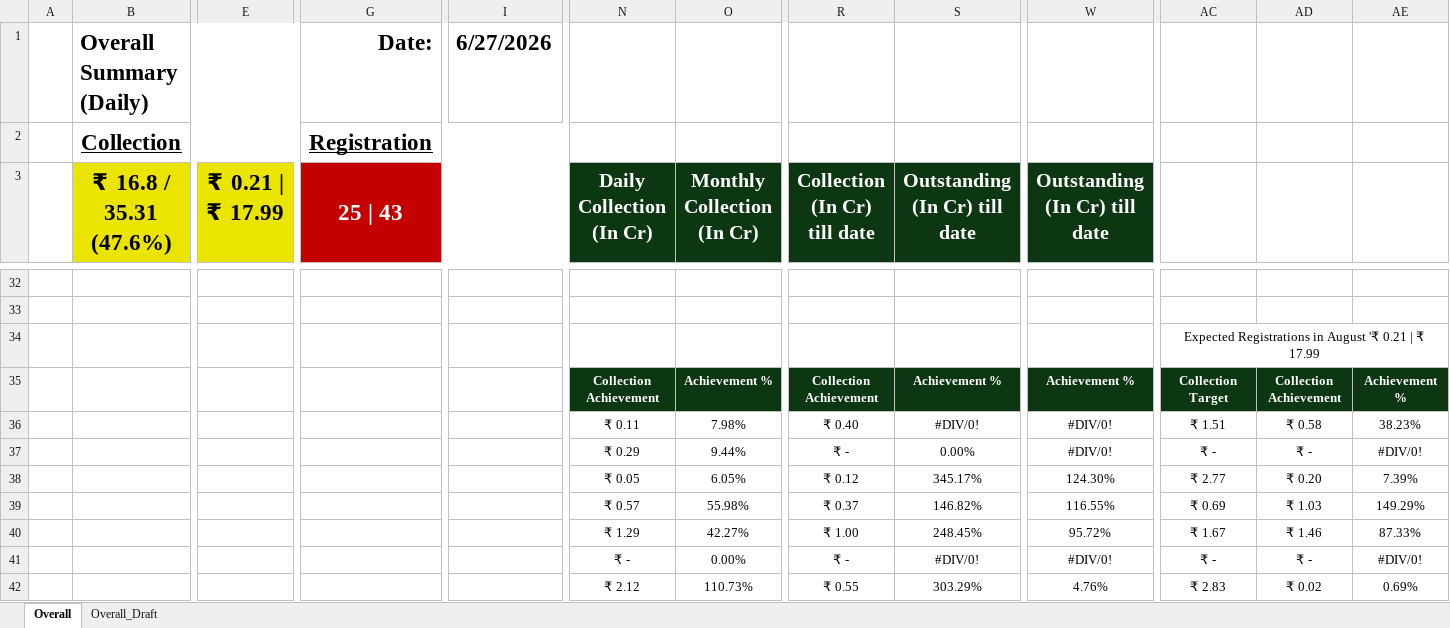
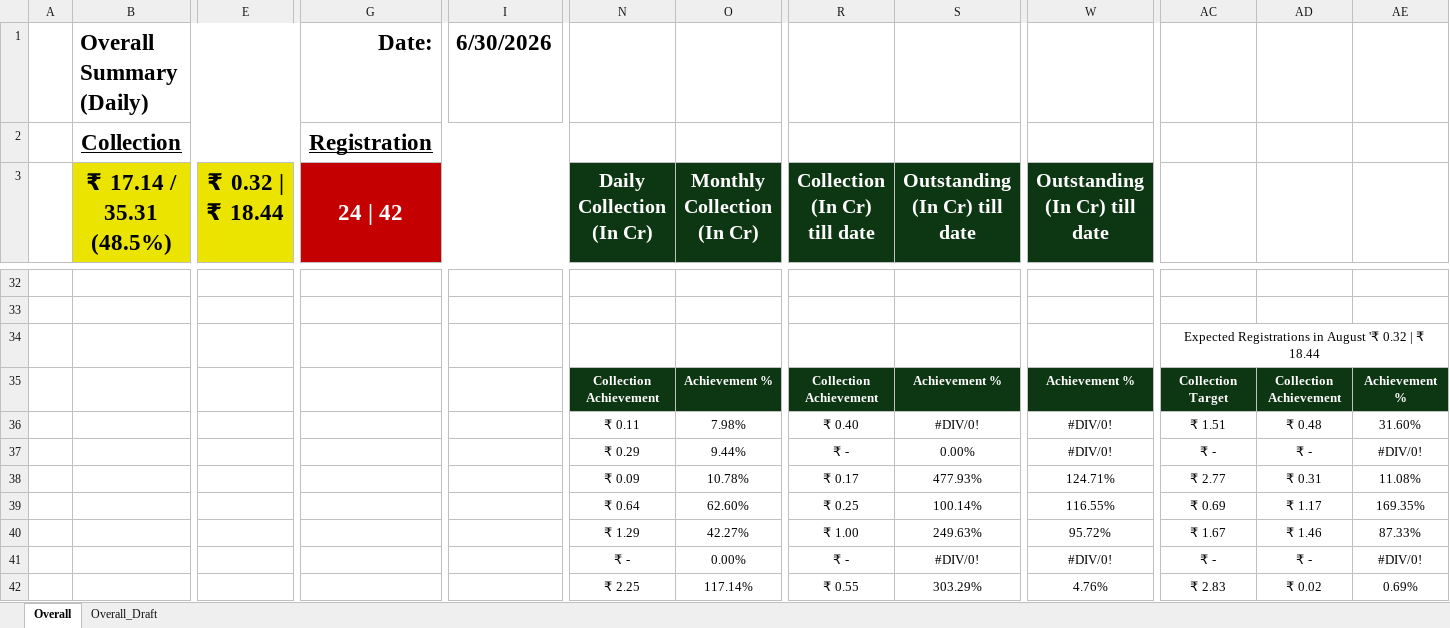
Before and after one commit to ankitjain0025/real-estate-crm-dashboard, an Excel workbook: data/Overall Collection Summary - June 2026.xlsx, sheet Overall, drawn as a sheet; only a part is shown, gaps mark what is left out; values as stored, in another font and other column widths than the file's, no borders; charts and pictures not drawn; the diff covers the shown part only; the diff names each change by its address in the sheet, - before the commit and + after, or states it on an @@ line.

```diff
--- a/data/Overall Collection Summary - June 2026.xlsx (sheet Overall)
+++ b/data/Overall Collection Summary - June 2026.xlsx (sheet Overall)
-I1: 6/27/2026
+I1: 6/30/2026
-B3: ₹ 16.8 / 35.31 (47.6%)
+B3: ₹ 17.14 / 35.31 (48.5%)
-E3: ₹ 0.21 | ₹ 17.99
+E3: ₹ 0.32 | ₹ 18.44
-G3: 25 | 43
+G3: 24 | 42
-AC34: …August '₹ 0.21 | ₹ 17.99
+AC34: …August '₹ 0.32 | ₹ 18.44
-AD36: ₹ 0.58
+AD36: ₹ 0.48
-AE36: 38.23%
+AE36: 31.60%
-N38 (Daily Collection (In Cr)): ₹ 0.05
+N38 (Daily Collection (In Cr)): ₹ 0.09
-O38 (Monthly Collection (In Cr)): 6.05%
+O38 (Monthly Collection (In Cr)): 10.78%
-R38 (Collection (In Cr) till date): ₹ 0.12
+R38 (Collection (In Cr) till date): ₹ 0.17
-S38 (Outstanding (In Cr) till date): 345.17%
+S38 (Outstanding (In Cr) till date): 477.93%
-W38 (Outstanding (In Cr) till date): 124.30%
+W38 (Outstanding (In Cr) till date): 124.71%
-AD38: ₹ 0.20
+AD38: ₹ 0.31
-AE38: 7.39%
+AE38: 11.08%
-N39 (Daily Collection (In Cr)): ₹ 0.57
+N39 (Daily Collection (In Cr)): ₹ 0.64
-O39 (Monthly Collection (In Cr)): 55.98%
+O39 (Monthly Collection (In Cr)): 62.60%
-R39 (Collection (In Cr) till date): ₹ 0.37
+R39 (Collection (In Cr) till date): ₹ 0.25
-S39 (Outstanding (In Cr) till date): 146.82%
+S39 (Outstanding (In Cr) till date): 100.14%
-AD39: ₹ 1.03
+AD39: ₹ 1.17
-AE39: 149.29%
+AE39: 169.35%
-S40 (Outstanding (In Cr) till date): 248.45%
+S40 (Outstanding (In Cr) till date): 249.63%
-N42 (Daily Collection (In Cr)): ₹ 2.12
+N42 (Daily Collection (In Cr)): ₹ 2.25
-O42 (Monthly Collection (In Cr)): 110.73%
+O42 (Monthly Collection (In Cr)): 117.14%
```
Also changed, not shown: 1 added row, 1 removed row and 84 edited cells elsewhere in this sheet, sheet Overall_Draft, charts or pictures.
